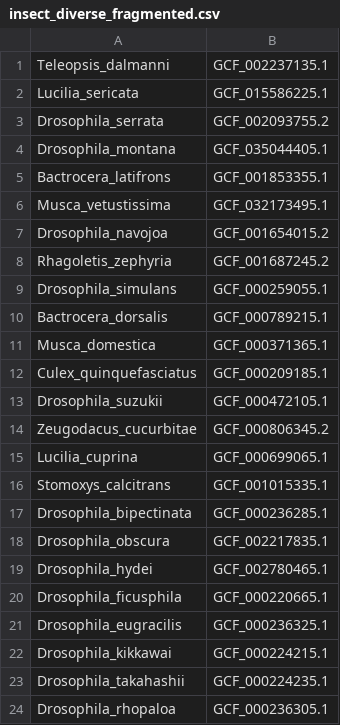
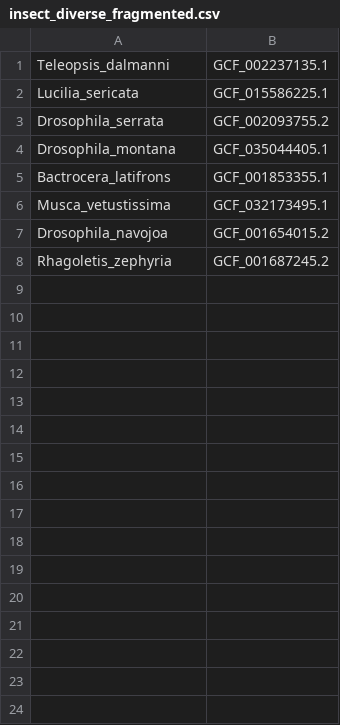
Before and after one commit to Eco-Flow/excon, a CSV file: benchmark/inputs/insect_diverse_fragmented.csv, drawn as a sheet; the diff names each change by its address in the sheet, - before the commit and + after, or states it on an @@ line.

Commit message:
benchmark parellelisation, insect retracted genomes removed

```diff
--- a/benchmark/inputs/insect_diverse_fragmented.csv
+++ b/benchmark/inputs/insect_diverse_fragmented.csv
-row 9: Drosophila_simulans | GCF_000259055.1
-row 10: Bactrocera_dorsalis | GCF_000789215.1
-row 11: Musca_domestica | GCF_000371365.1
-row 12: Culex_quinquefasciatus | GCF_000209185.1
-row 13: Drosophila_suzukii | GCF_000472105.1
-row 14: Zeugodacus_cucurbitae | GCF_000806345.2
-row 15: Lucilia_cuprina | GCF_000699065.1
-row 16: Stomoxys_calcitrans | GCF_001015335.1
-row 17: Drosophila_bipectinata | GCF_000236285.1
-row 18: Drosophila_obscura | GCF_002217835.1
-row 19: Drosophila_hydei | GCF_002780465.1
-row 20: Drosophila_ficusphila | GCF_000220665.1
-row 21: Drosophila_eugracilis | GCF_000236325.1
-row 22: Drosophila_kikkawai | GCF_000224215.1
-row 23: Drosophila_takahashii | GCF_000224235.1
-row 24: Drosophila_rhopaloa | GCF_000236305.1
```
Also changed, not shown: benchmark/inputs/bacteria_diverse_fragmented.csv, 3 other files.
